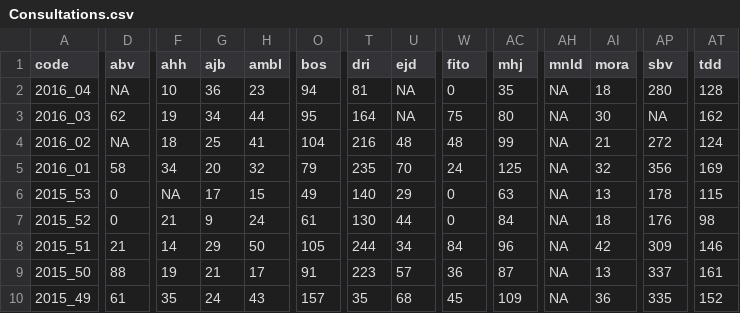
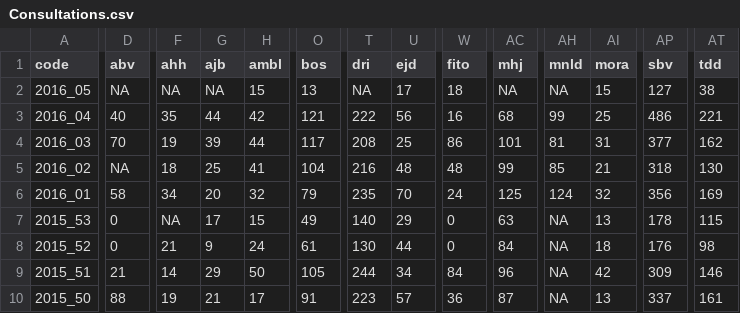
Before and after one commit to RanaivosonHerimanitra/Sentinel, a CSV file: Consultations.csv, drawn as a sheet; only a part is shown, gaps mark what is left out; the shorter side is filled out with more unchanged rows; addresses are those after the commit; rows hold the shown columns only; the diff covers the shown part only; the diff names each change by its address in the sheet, - before the commit and + after, or states it on an @@ line.

```diff
--- a/Consultations.csv
+++ b/Consultations.csv
+row 2: 2016_05 | NA | NA | NA | 15 | 13 | NA | 17 | 18 | NA | NA | 15 | 127 | 38
-D3 (abv): NA
+D3 (abv): 40
-F3 (ahh): 10
+F3 (ahh): 35
-G3 (ajb): 36
+G3 (ajb): 44
-H3 (ambl): 23
+H3 (ambl): 42
-O3 (bos): 94
+O3 (bos): 121
-T3 (dri): 81
+T3 (dri): 222
-U3 (ejd): NA
+U3 (ejd): 56
-W3 (fito): 0
+W3 (fito): 16
-AC3 (mhj): 35
+AC3 (mhj): 68
-AH3 (mnld): NA
+AH3 (mnld): 99
-AI3 (mora): 18
+AI3 (mora): 25
-AP3 (sbv): 280
+AP3 (sbv): 486
-AT3 (tdd): 128
+AT3 (tdd): 221
-D4 (abv): 62
+D4 (abv): 70
-G4 (ajb): 34
+G4 (ajb): 39
-O4 (bos): 95
+O4 (bos): 117
-T4 (dri): 164
+T4 (dri): 208
-U4 (ejd): NA
+U4 (ejd): 25
-W4 (fito): 75
+W4 (fito): 86
-AC4 (mhj): 80
+AC4 (mhj): 101
-AH4 (mnld): NA
+AH4 (mnld): 81
-AI4 (mora): 30
+AI4 (mora): 31
-AP4 (sbv): NA
+AP4 (sbv): 377
-AH5 (mnld): NA
+AH5 (mnld): 85
-AP5 (sbv): 272
+AP5 (sbv): 318
-AT5 (tdd): 124
+AT5 (tdd): 130
-AH6 (mnld): NA
+AH6 (mnld): 124
```
Also changed, not shown: 30 edited cells elsewhere in this file, Diarrh.csv, PaluConf.csv, 26 other files.
